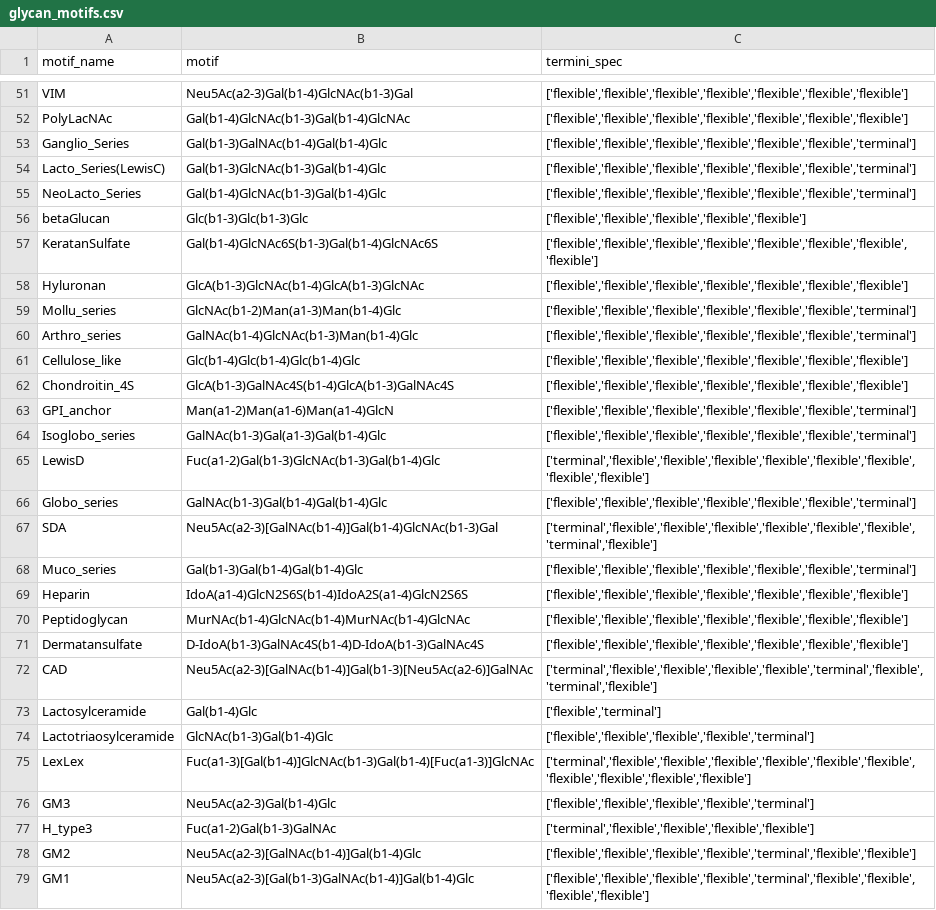
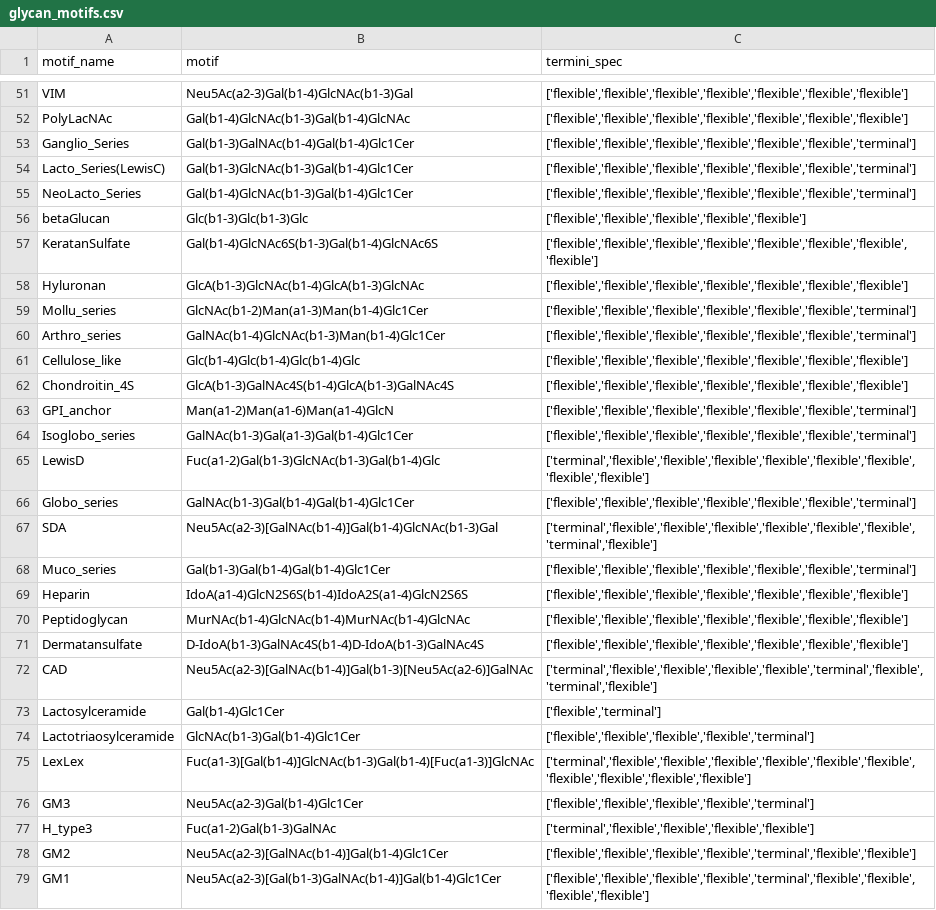
Before and after one commit to BojarLab/glycowork, a CSV file: glycowork/glycan_data/glycan_motifs.csv, drawn as a sheet; only a part is shown, gaps mark what is left out; the diff covers the shown part only.

```diff
--- a/glycowork/glycan_data/glycan_motifs.csv
+++ b/glycowork/glycan_data/glycan_motifs.csv
@@ -52,5 +52,5 @@ VIM,Neu5Ac(a2-3)Gal(b1-4)GlcNAc(b1-3)Gal,"['flexible','flexible','flexible','fle
 PolyLacNAc,Gal(b1-4)GlcNAc(b1-3)Gal(b1-4)GlcNAc,"['flexible','flexible','flexible','flexible','flexible','flexible','flexible']"
-Ganglio_Series,Gal(b1-3)GalNAc(b1-4)Gal(b1-4)Glc,"['flexible','flexible','flexible','flexible','flexible','flexible','terminal']"
-Lacto_Series(LewisC),Gal(b1-3)GlcNAc(b1-3)Gal(b1-4)Glc,"['flexible','flexible','flexible','flexible','flexible','flexible','terminal']"
-NeoLacto_Series,Gal(b1-4)GlcNAc(b1-3)Gal(b1-4)Glc,"['flexible','flexible','flexible','flexible','flexible','flexible','terminal']"
+Ganglio_Series,Gal(b1-3)GalNAc(b1-4)Gal(b1-4)Glc1Cer,"['flexible','flexible','flexible','flexible','flexible','flexible','terminal']"
+Lacto_Series(LewisC),Gal(b1-3)GlcNAc(b1-3)Gal(b1-4)Glc1Cer,"['flexible','flexible','flexible','flexible','flexible','flexible','terminal']"
+NeoLacto_Series,Gal(b1-4)GlcNAc(b1-3)Gal(b1-4)Glc1Cer,"['flexible','flexible','flexible','flexible','flexible','flexible','terminal']"
 betaGlucan,Glc(b1-3)Glc(b1-3)Glc,"['flexible','flexible','flexible','flexible','flexible']"
@@ -58,4 +58,4 @@ KeratanSulfate,Gal(b1-4)GlcNAc6S(b1-3)Gal(b1-4)GlcNAc6S,"['flexible','flexible',
 Hyluronan,GlcA(b1-3)GlcNAc(b1-4)GlcA(b1-3)GlcNAc,"['flexible','flexible','flexible','flexible','flexible','flexible','flexible']"
-Mollu_series,GlcNAc(b1-2)Man(a1-3)Man(b1-4)Glc,"['flexible','flexible','flexible','flexible','flexible','flexible','terminal']"
-Arthro_series,GalNAc(b1-4)GlcNAc(b1-3)Man(b1-4)Glc,"['flexible','flexible','flexible','flexible','flexible','flexible','terminal']"
+Mollu_series,GlcNAc(b1-2)Man(a1-3)Man(b1-4)Glc1Cer,"['flexible','flexible','flexible','flexible','flexible','flexible','terminal']"
+Arthro_series,GalNAc(b1-4)GlcNAc(b1-3)Man(b1-4)Glc1Cer,"['flexible','flexible','flexible','flexible','flexible','flexible','terminal']"
 Cellulose_like,Glc(b1-4)Glc(b1-4)Glc(b1-4)Glc,"['flexible','flexible','flexible','flexible','flexible','flexible','flexible']"
@@ -63,7 +63,7 @@ Chondroitin_4S,GlcA(b1-3)GalNAc4S(b1-4)GlcA(b1-3)GalNAc4S,"['flexible','flexible
 GPI_anchor,Man(a1-2)Man(a1-6)Man(a1-4)GlcN,"['flexible','flexible','flexible','flexible','flexible','flexible','terminal']"
-Isoglobo_series,GalNAc(b1-3)Gal(a1-3)Gal(b1-4)Glc,"['flexible','flexible','flexible','flexible','flexible','flexible','terminal']"
+Isoglobo_series,GalNAc(b1-3)Gal(a1-3)Gal(b1-4)Glc1Cer,"['flexible','flexible','flexible','flexible','flexible','flexible','terminal']"
 LewisD,Fuc(a1-2)Gal(b1-3)GlcNAc(b1-3)Gal(b1-4)Glc,"['terminal','flexible','flexible','flexible','flexible','flexible','flexible','flexible','flexible']"
-Globo_series,GalNAc(b1-3)Gal(b1-4)Gal(b1-4)Glc,"['flexible','flexible','flexible','flexible','flexible','flexible','terminal']"
+Globo_series,GalNAc(b1-3)Gal(b1-4)Gal(b1-4)Glc1Cer,"['flexible','flexible','flexible','flexible','flexible','flexible','terminal']"
 SDA,Neu5Ac(a2-3)[GalNAc(b1-4)]Gal(b1-4)GlcNAc(b1-3)Gal,"['terminal','flexible','flexible','flexible','flexible','flexible','flexible','terminal','flexible']"
-Muco_series,Gal(b1-3)Gal(b1-4)Gal(b1-4)Glc,"['flexible','flexible','flexible','flexible','flexible','flexible','terminal']"
+Muco_series,Gal(b1-3)Gal(b1-4)Gal(b1-4)Glc1Cer,"['flexible','flexible','flexible','flexible','flexible','flexible','terminal']"
 Heparin,IdoA(a1-4)GlcN2S6S(b1-4)IdoA2S(a1-4)GlcN2S6S,"['flexible','flexible','flexible','flexible','flexible','flexible','flexible']"
@@ -72,8 +72,8 @@ Dermatansulfate,D-IdoA(b1-3)GalNAc4S(b1-4)D-IdoA(b1-3)GalNAc4S,"['flexible','fle
 CAD,Neu5Ac(a2-3)[GalNAc(b1-4)]Gal(b1-3)[Neu5Ac(a2-6)]GalNAc,"['terminal','flexible','flexible','flexible','flexible','terminal','flexible','terminal','flexible']"
-Lactosylceramide,Gal(b1-4)Glc,"['flexible','terminal']"
-Lactotriaosylceramide,GlcNAc(b1-3)Gal(b1-4)Glc,"['flexible','flexible','flexible','flexible','terminal']"
+Lactosylceramide,Gal(b1-4)Glc1Cer,"['flexible','terminal']"
+Lactotriaosylceramide,GlcNAc(b1-3)Gal(b1-4)Glc1Cer,"['flexible','flexible','flexible','flexible','terminal']"
 LexLex,Fuc(a1-3)[Gal(b1-4)]GlcNAc(b1-3)Gal(b1-4)[Fuc(a1-3)]GlcNAc,"['terminal','flexible','flexible','flexible','flexible','flexible','flexible','flexible','flexible','flexible','flexible']"
-GM3,Neu5Ac(a2-3)Gal(b1-4)Glc,"['flexible','flexible','flexible','flexible','terminal']"
+GM3,Neu5Ac(a2-3)Gal(b1-4)Glc1Cer,"['flexible','flexible','flexible','flexible','terminal']"
 H_type3,Fuc(a1-2)Gal(b1-3)GalNAc,"['terminal','flexible','flexible','flexible','flexible']"
-GM2,Neu5Ac(a2-3)[GalNAc(b1-4)]Gal(b1-4)Glc,"['flexible','flexible','flexible','flexible','terminal','flexible','flexible']"
-GM1,Neu5Ac(a2-3)[Gal(b1-3)GalNAc(b1-4)]Gal(b1-4)Glc,"['flexible','flexible','flexible','flexible','terminal','flexible','flexible','flexible','flexible']"
+GM2,Neu5Ac(a2-3)[GalNAc(b1-4)]Gal(b1-4)Glc1Cer,"['flexible','flexible','flexible','flexible','terminal','flexible','flexible']"
+GM1,Neu5Ac(a2-3)[Gal(b1-3)GalNAc(b1-4)]Gal(b1-4)Glc1Cer,"['flexible','flexible','flexible','flexible','terminal','flexible','flexible','flexible','flexible']"
```
Also changed, not shown: 69 edited cells elsewhere in this file, build/lib/glycowork/glycan_data/glycan_motifs.csv, 55 other files.
